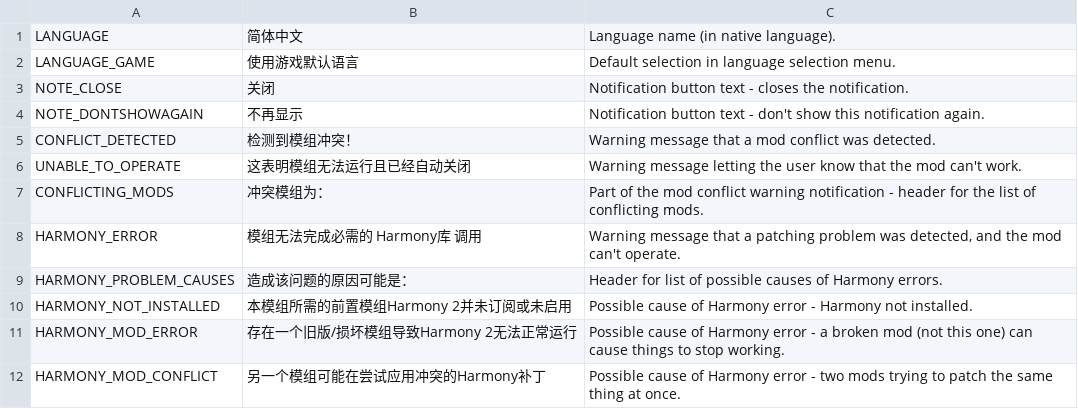
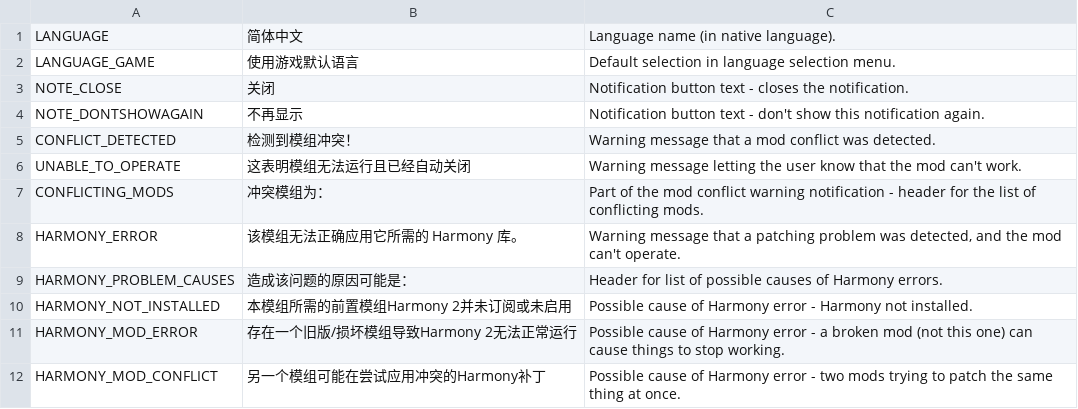
Before and after one commit to algernon-A/EightyOne2, a CSV file: Translations/zh-CN.csv, drawn as a sheet; only a part is shown.

Commit message:
Update translations.

```diff
--- a/Translations/zh-CN.csv
+++ b/Translations/zh-CN.csv
@@ -7,3 +7,3 @@
 "CONFLICTING_MODS","冲突模组为：","Part of the mod conflict warning notification - header for the list of conflicting mods."
-"HARMONY_ERROR","模组无法完成必需的 Harmony库 调用","Warning message that a patching problem was detected, and the mod can't operate."
+"HARMONY_ERROR","该模组无法正确应用它所需的 Harmony 库。","Warning message that a patching problem was detected, and the mod can't operate."
 "HARMONY_PROBLEM_CAUSES","造成该问题的原因可能是：","Header for list of possible causes of Harmony errors."
```
